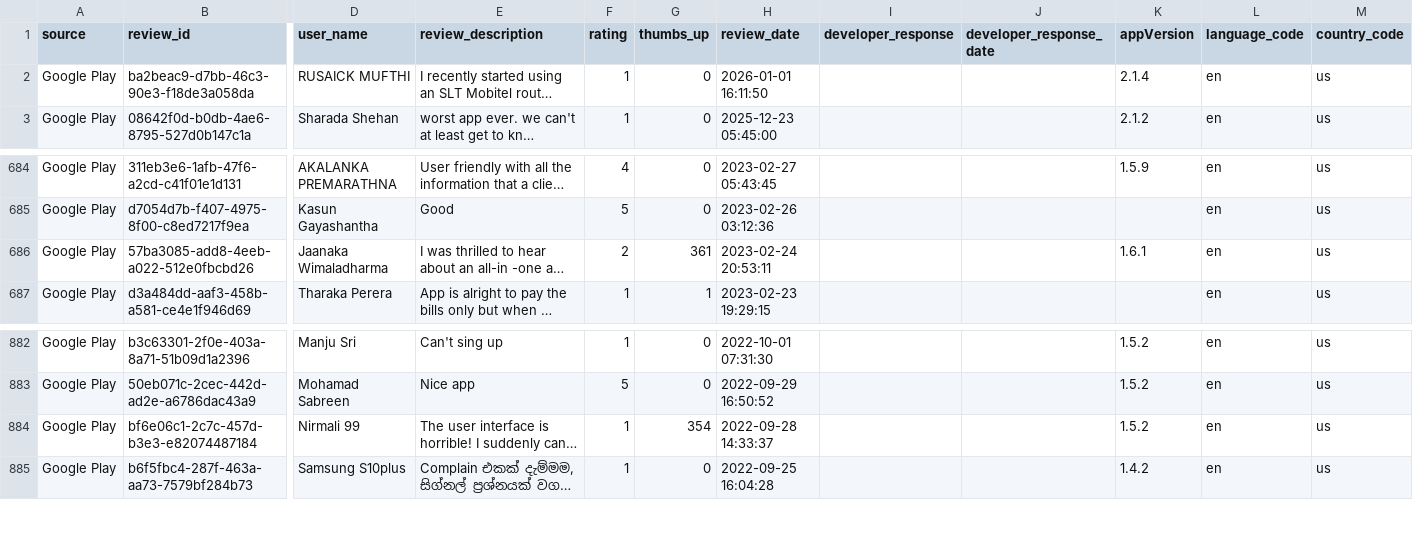
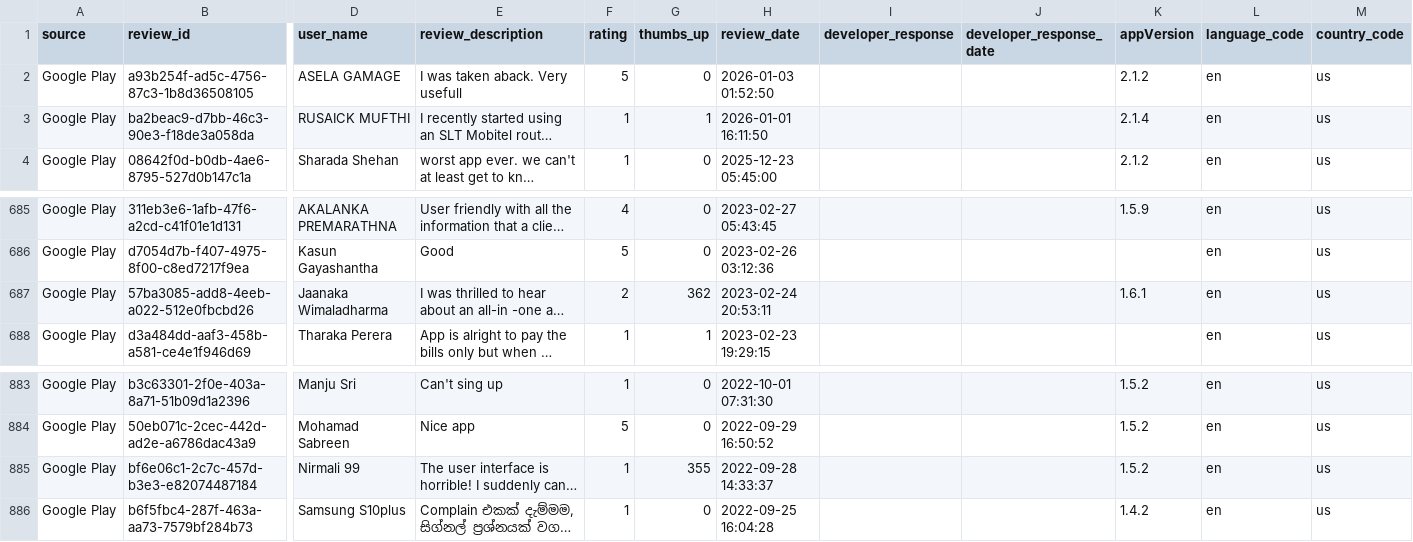
Before and after one commit to Team-SLT/slt-bug-analytics-dashboard, a CSV file: data/slt_selfcare_google_reviews.csv, drawn as a sheet; only a part is shown, gaps mark what is left out; long unchanged cells end in …; addresses are those after the commit; rows hold the shown columns only; the diff names each change by its address in the sheet, - before the commit and + after, or states it on an @@ line.

```diff
--- a/data/slt_selfcare_google_reviews.csv
+++ b/data/slt_selfcare_google_reviews.csv
+row 2: Google Play | a93b254f-ad5c-4756-87c3-1b8d36508105 | ASELA GAMAGE | I was taken aback. Very usefull | 5 | 0 | 2026-01-03 01:52:50 |  |  | 2.1.2 | en | us
-G3 (thumbs_up): 0
+G3 (thumbs_up): 1
-G687 (thumbs_up): 361
+G687 (thumbs_up): 362
-G885 (thumbs_up): 354
+G885 (thumbs_up): 355
```
Also changed, not shown: data/bug_predictions.csv, data/prioritized_bugs.csv, 1 other file.
